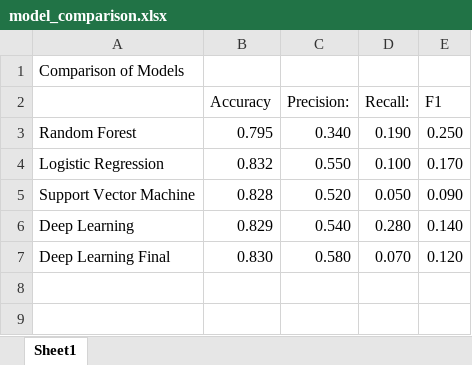
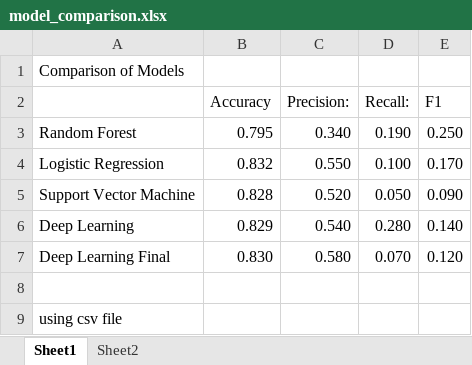
Before and after one commit to amaloney3/mlenv_movie_success_predictor, an Excel workbook: model_comparison.xlsx, sheet Sheet1, drawn as a sheet; values as stored, in another font and other column widths than the file's, no borders; the diff names each change by its address in the sheet, - before the commit and + after, or states it on an @@ line.

```diff
--- a/model_comparison.xlsx (sheet Sheet1)
+++ b/model_comparison.xlsx (sheet Sheet1)
+sheet tab: Sheet2
+row 8: (empty)
+row 9: using csv file
```
Also changed, not shown: 25 other files.
